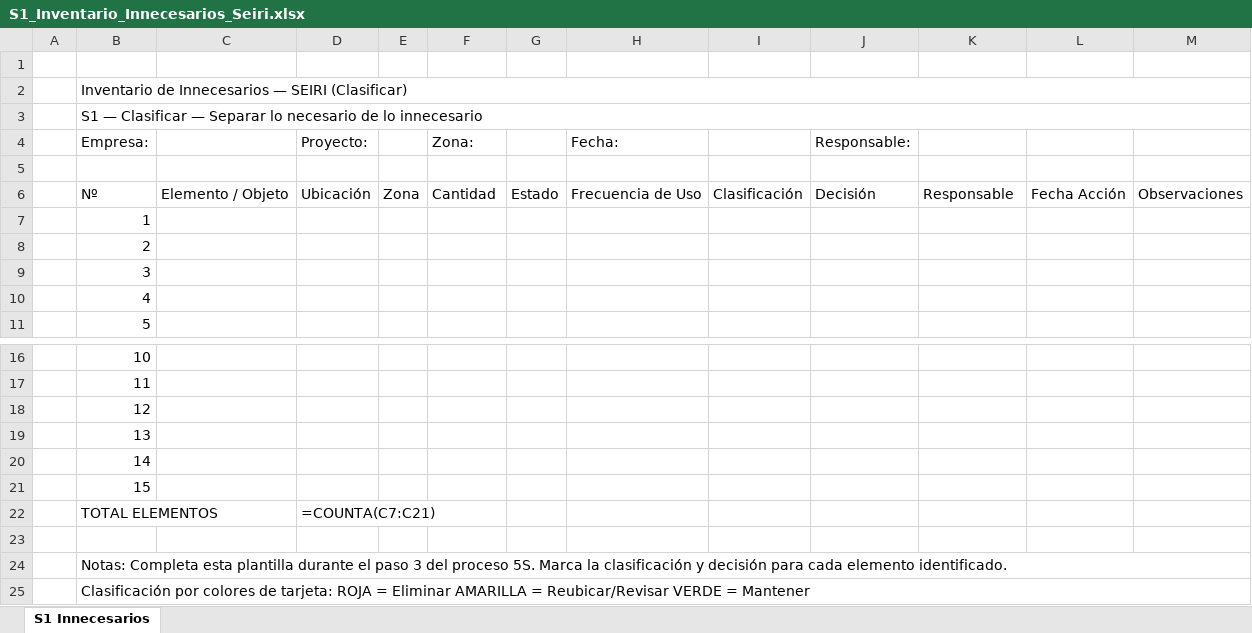
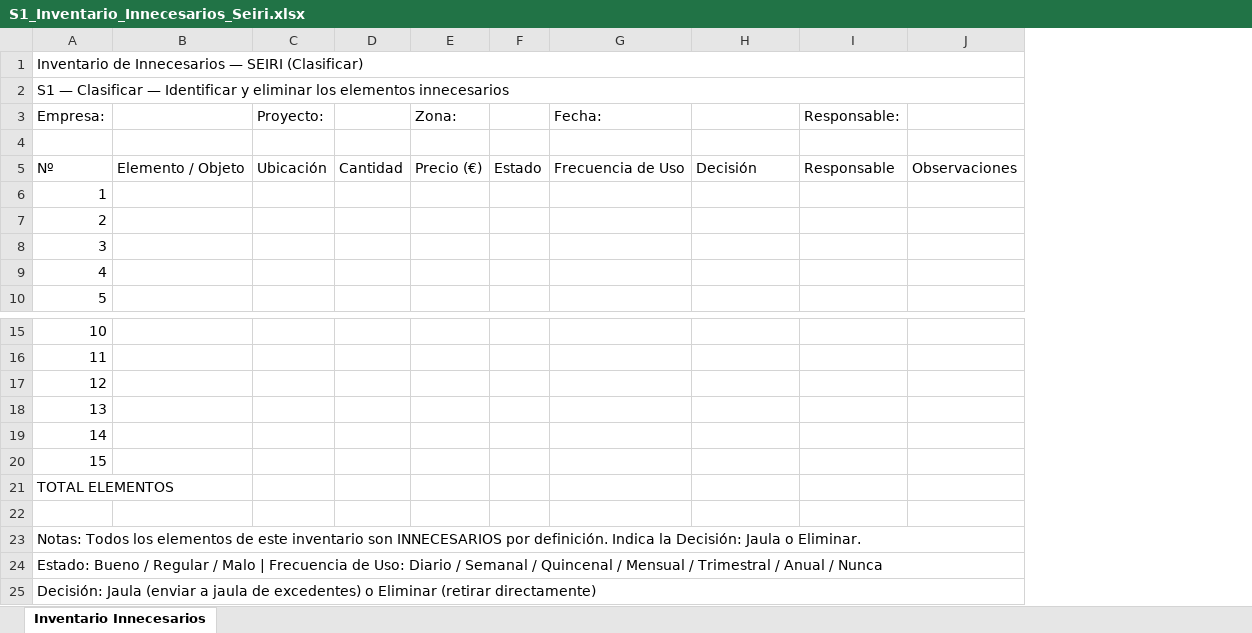
Before and after one commit to tpinilla81-sudo/5s-app, an Excel workbook: public/templates/S1_Inventario_Innecesarios_Seiri.xlsx, sheet Inventario Innecesarios, drawn as a sheet; only a part is shown, gaps mark what is left out; values as stored, in another font and other column widths than the file's, no cell formats; formulas without a stored value are shown as written; removed rows and columns are numbered as before the commit, all else as after; the diff names each change by its address in the sheet, - before the commit and + after, or states it on an @@ line.

```diff
--- a/public/templates/S1_Inventario_Innecesarios_Seiri.xlsx (sheet Inventario Innecesarios)
+++ b/public/templates/S1_Inventario_Innecesarios_Seiri.xlsx (sheet Inventario Innecesarios)
-sheet tab: S1 Innecesarios
+sheet tab: Inventario Innecesarios
-column A, empty
-column E, row 6: Zona
+column D, row 5: Cantidad
-column I, row 6: Clasificación
-column L, row 6: Fecha Acción
@@ row 2 moved to row 1: Inventario de Innecesarios — SEIRI (Clas… @@
+row 2: S1 — Clasificar — Identificar y eliminar los elementos innecesarios
+row 3: Empresa: |  | Proyecto: |  | Zona: |  | Fecha: |  | Responsable:
-row 3:  | S1 — Clasificar — Separar lo necesario de lo innecesario
-row 4:  | Empresa: |  | Proyecto: |  | Zona: |  | Fecha: |  | Responsable:
-row 5: (empty)
-E5: Cantidad
+E5: Precio (€)
-B22:C22 merged
-C21: =COUNTA(C7:C21)
+C21: (empty)
-A23: Notas: Completa esta plantilla durante el paso 3 del proceso 5S. Marca la clasificación y decisión para cada elemento identificado.
+A23: Notas: Todos los elementos de este inventario son INNECESARIOS por definición. Indica la Decisión: Jaula o Eliminar.
-A24: Clasificación por colores de tarjeta: ROJA = Eliminar AMARILLA = Reubicar/Revisar VERDE = Mantener
+A24: Estado: Bueno / Regular / Malo | Frecuencia de Uso: Diario / Semanal / Quincenal / Mensual / Trimestral / Anual / Nunca
+row 25: Decisión: Jaula (enviar a jaula de excedentes) o Eliminar (retirar directamente)
```
Also changed, not shown: cell formats, 59 other files.
